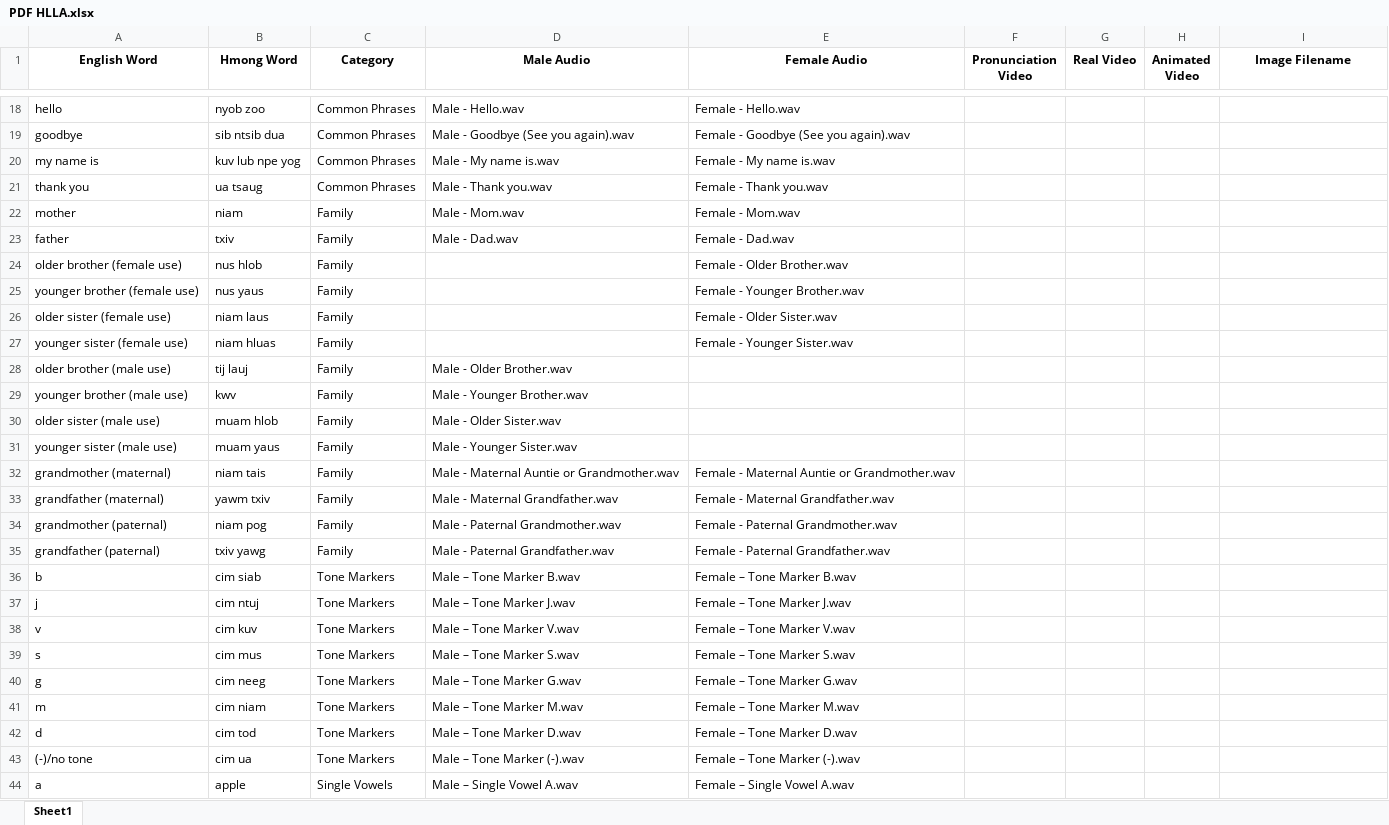
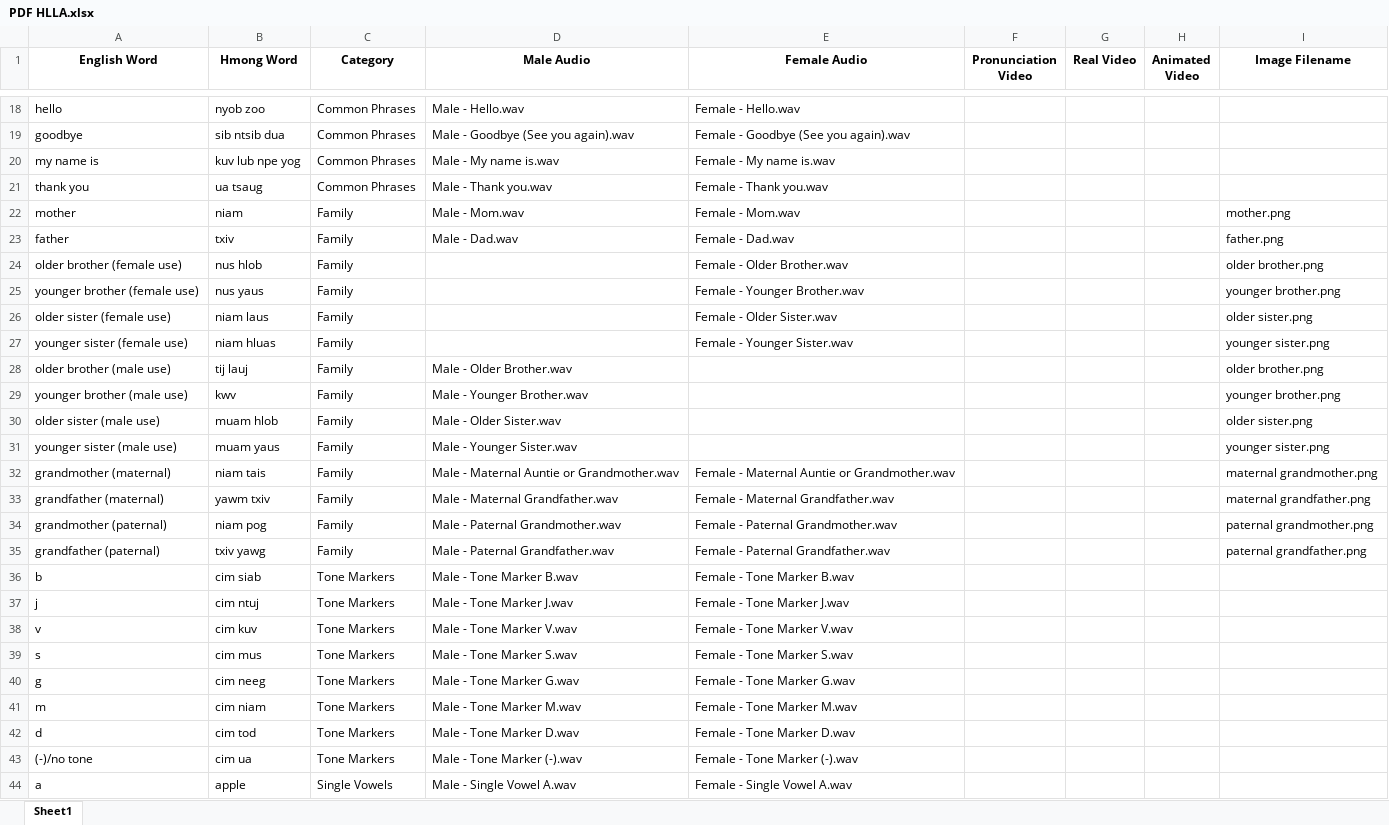
Before and after one commit to xvang3/HLLA, an Excel workbook: hmoob_lus/PDF HLLA.xlsx, sheet Sheet1, drawn as a sheet; only a part is shown, gaps mark what is left out; values as stored, in another font and other column widths than the file's, no borders; the diff covers the shown part only; the diff names each change by its address in the sheet, - before the commit and + after, or states it on an @@ line.

Commit message:
Fixed alphabet audio issue, updated database, removed img from alphabets, added Family photos

```diff
--- a/hmoob_lus/PDF HLLA.xlsx (sheet Sheet1)
+++ b/hmoob_lus/PDF HLLA.xlsx (sheet Sheet1)
-I22 (Image Filename): (empty)
+I22 (Image Filename): mother.png
-I23 (Image Filename): (empty)
+I23 (Image Filename): father.png
-I24 (Image Filename): (empty)
+I24 (Image Filename): older brother.png
-I25 (Image Filename): (empty)
+I25 (Image Filename): younger brother.png
-I26 (Image Filename): (empty)
+I26 (Image Filename): older sister.png
-I27 (Image Filename): (empty)
+I27 (Image Filename): younger sister.png
-I28 (Image Filename): (empty)
+I28 (Image Filename): older brother.png
-I29 (Image Filename): (empty)
+I29 (Image Filename): younger brother.png
-I30 (Image Filename): (empty)
+I30 (Image Filename): older sister.png
-I31 (Image Filename): (empty)
+I31 (Image Filename): younger sister.png
-I32 (Image Filename): (empty)
+I32 (Image Filename): maternal grandmother.png
-I33 (Image Filename): (empty)
+I33 (Image Filename): maternal grandfather.png
-I34 (Image Filename): (empty)
+I34 (Image Filename): paternal grandmother.png
-I35 (Image Filename): (empty)
+I35 (Image Filename): paternal grandfather.png
-D36 (Male Audio): Male – Tone Marker B.wav
+D36 (Male Audio): Male - Tone Marker B.wav
-E36 (Female Audio): Female – Tone Marker B.wav
+E36 (Female Audio): Female - Tone Marker B.wav
-D37 (Male Audio): Male – Tone Marker J.wav
+D37 (Male Audio): Male - Tone Marker J.wav
-E37 (Female Audio): Female – Tone Marker J.wav
+E37 (Female Audio): Female - Tone Marker J.wav
-D38 (Male Audio): Male – Tone Marker V.wav
+D38 (Male Audio): Male - Tone Marker V.wav
-E38 (Female Audio): Female – Tone Marker V.wav
+E38 (Female Audio): Female - Tone Marker V.wav
-D39 (Male Audio): Male – Tone Marker S.wav
+D39 (Male Audio): Male - Tone Marker S.wav
-E39 (Female Audio): Female – Tone Marker S.wav
+E39 (Female Audio): Female - Tone Marker S.wav
-D40 (Male Audio): Male – Tone Marker G.wav
+D40 (Male Audio): Male - Tone Marker G.wav
-E40 (Female Audio): Female – Tone Marker G.wav
+E40 (Female Audio): Female - Tone Marker G.wav
-D41 (Male Audio): Male – Tone Marker M.wav
+D41 (Male Audio): Male - Tone Marker M.wav
-E41 (Female Audio): Female – Tone Marker M.wav
+E41 (Female Audio): Female - Tone Marker M.wav
-D42 (Male Audio): Male – Tone Marker D.wav
+D42 (Male Audio): Male - Tone Marker D.wav
-E42 (Female Audio): Female – Tone Marker D.wav
+E42 (Female Audio): Female - Tone Marker D.wav
-D43 (Male Audio): Male – Tone Marker (-).wav
+D43 (Male Audio): Male - Tone Marker (-).wav
-E43 (Female Audio): Female – Tone Marker (-).wav
+E43 (Female Audio): Female - Tone Marker (-).wav
-D44 (Male Audio): Male – Single Vowel A.wav
+D44 (Male Audio): Male - Single Vowel A.wav
-E44 (Female Audio): Female – Single Vowel A.wav
+E44 (Female Audio): Female - Single Vowel A.wav
```
Also changed, not shown: 58 edited cells elsewhere in this sheet, 17 other files.
